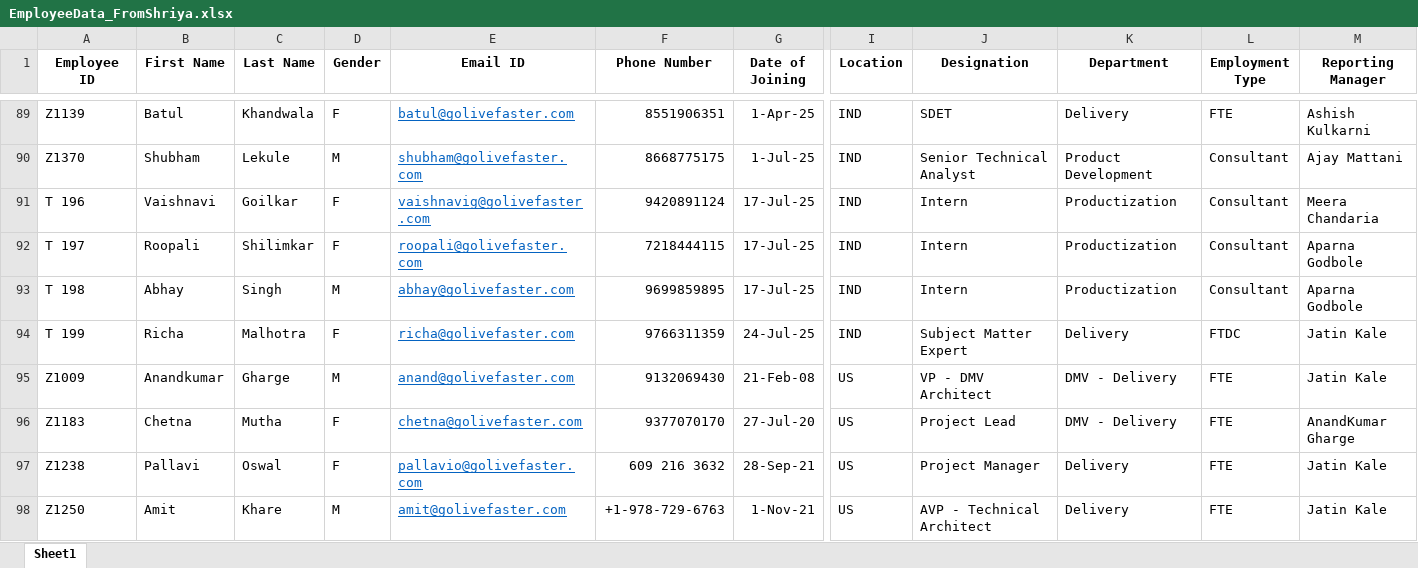
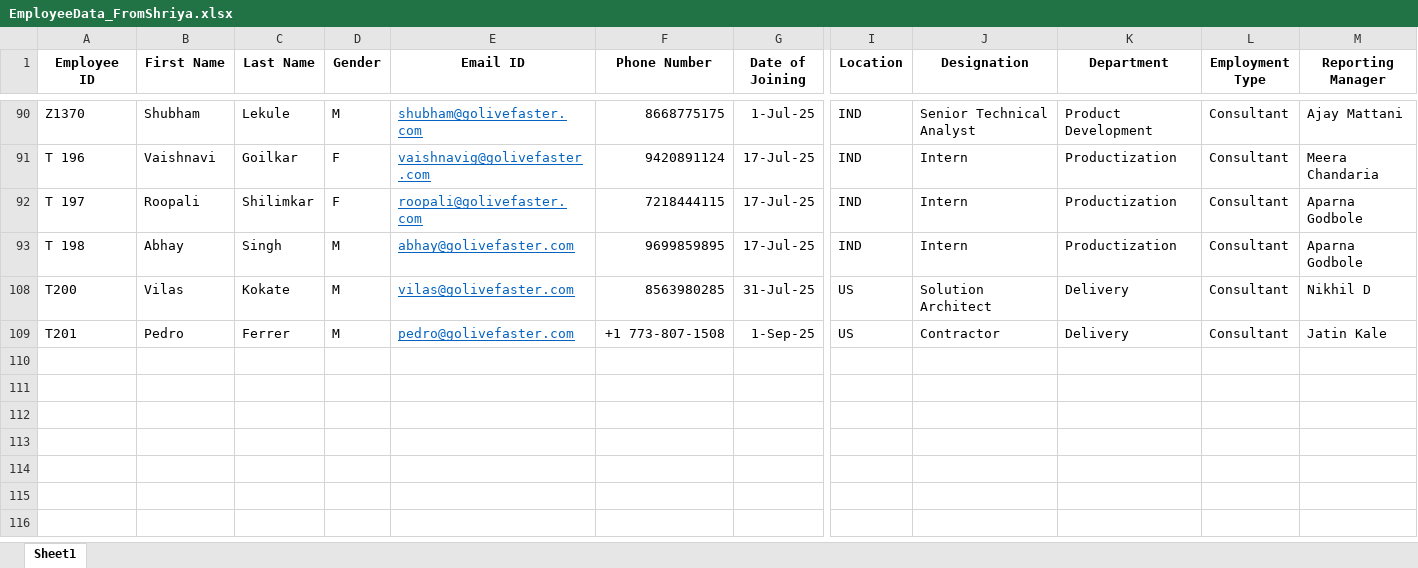
Before and after one commit to jatinkale/GLF-LMS, an Excel workbook: Feature Development/EmployeeData_FromShriya.xlsx, sheet Sheet1, drawn as a sheet; only a part is shown, gaps mark what is left out; the shorter side is filled out with more unchanged rows; values as stored, in another font and other column widths than the file's, no borders; rows hold the shown columns only; the diff covers the shown part only; the diff names each change by its address in the sheet, - before the commit and + after, or states it on an @@ line.

```diff
--- a/Feature Development/EmployeeData_FromShriya.xlsx (sheet Sheet1)
+++ b/Feature Development/EmployeeData_FromShriya.xlsx (sheet Sheet1)
@@ row 89 hidden: Z1139 | Batul | Khandwala | F | batul@golivefaster.com | 8551906351 | 1-Apr-25 | IND | SDET | Delivery | FTE | Ashish Kulkarni @@
@@ row 94 hidden: T 199 | Richa | Malhotra | F | richa@golivefaster.com | 9766311359 | 24-Jul-25 | IND | Subject Matter Expert | Delivery | FTDC | Jatin Kale @@
@@ row 95 hidden: Z1009 | Anandkumar | Gharge | M | anand@golivefaster.com | 9132069430 | 21-Feb-08 | US | VP - DMV Architect | DMV - Delivery | FTE | Jatin Kale @@
@@ row 96 hidden: Z1183 | Chetna | Mutha | F | chetna@golivefaster.com | 9377070170 | 27-Jul-20 | US | Project Lead | DMV - Delivery | FTE | AnandKumar Gharge @@
@@ row 97 hidden: Z1238 | Pallavi | Oswal | F | pallavio@golivefaster.com | 609 216 3632 | 28-Sep-21 | US | Project Manager | Delivery | FTE | Jatin Kale @@
@@ row 98 hidden: Z1250 | Amit | Khare | M | amit@golivefaster.com | +1-978-729-6763 | 1-Nov-21 | US | AVP - Technical Architect | Delivery | FTE | Jatin Kale @@
```
Also changed, not shown: 94 hidden or unhidden rows elsewhere in this sheet, 29 other files.
